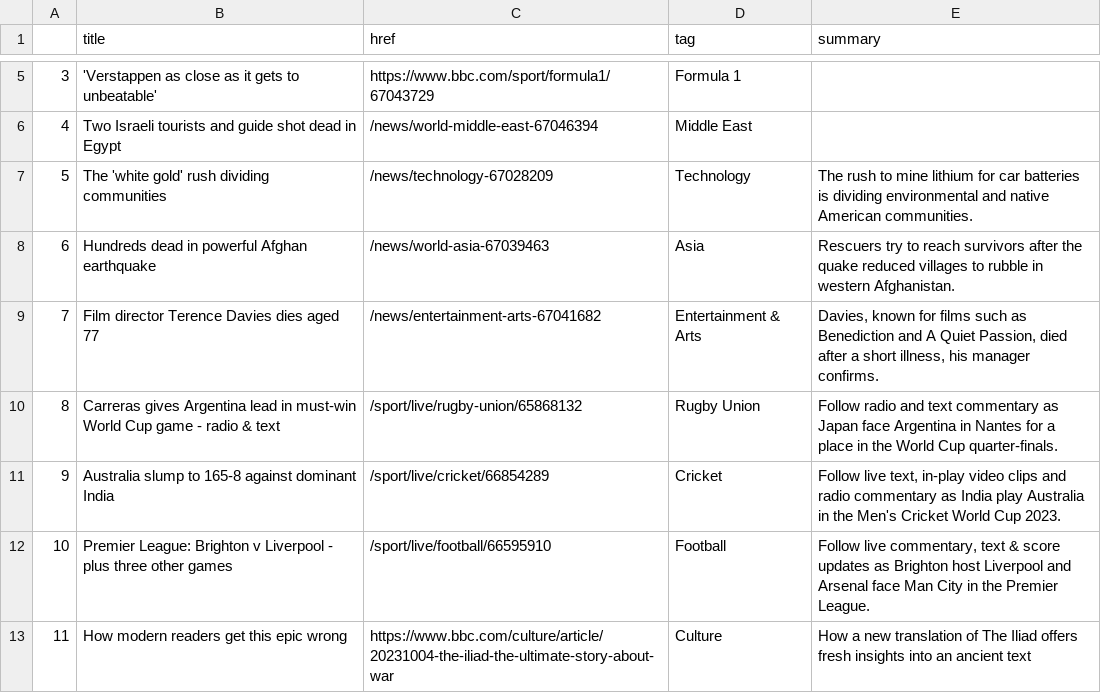
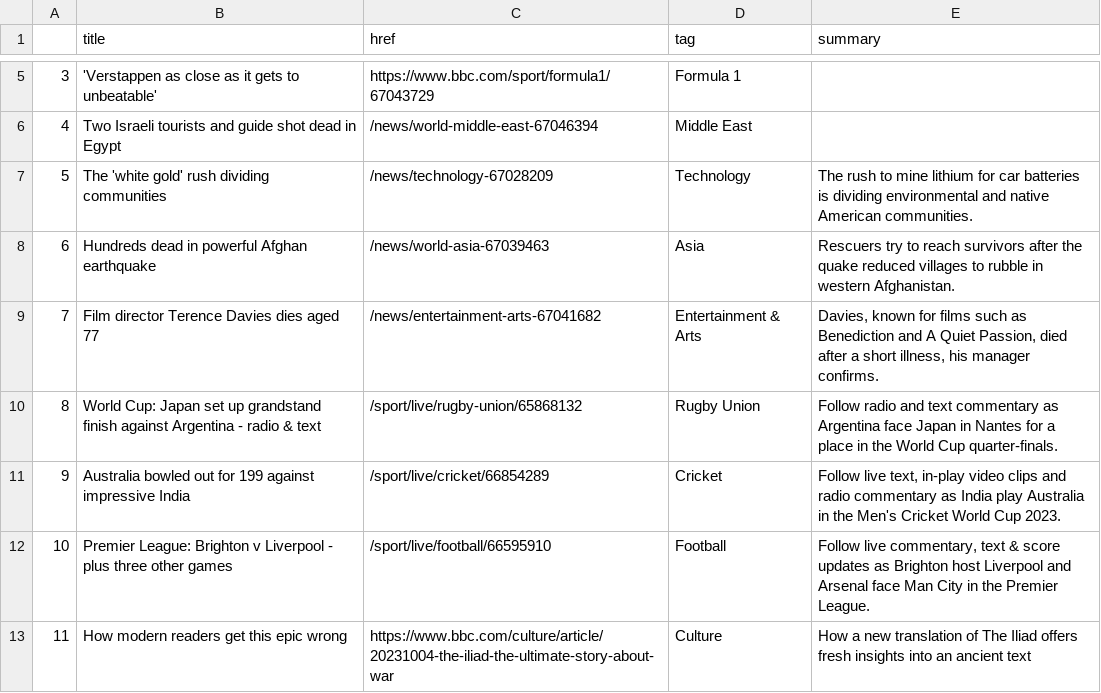
Before and after one commit to anastasiajourno/Automatic-scraper, a CSV file: bbc-headlines.csv, drawn as a sheet; only a part is shown, gaps mark what is left out.

```diff
--- a/bbc-headlines.csv
+++ b/bbc-headlines.csv
@@ -9,4 +9,4 @@
 7,Film director Terence Davies dies aged 77,/news/entertainment-arts-67041682,Entertainment & Arts,"Davies, known for films such as Benediction and A Quiet Passion, died after a short illness, his manager confirms."
-8,Carreras gives Argentina lead in must-win World Cup game - radio & text,/sport/live/rugby-union/65868132,Rugby Union,Follow radio and text commentary as Japan face Argentina in Nantes for a place in the World Cup quarter-finals.
-9,Australia slump to 165-8 against dominant India,/sport/live/cricket/66854289,Cricket,"Follow live text, in-play video clips and radio commentary as India play Australia in the Men's Cricket World Cup 2023."
+8,World Cup: Japan set up grandstand finish against Argentina - radio & text,/sport/live/rugby-union/65868132,Rugby Union,Follow radio and text commentary as Argentina face Japan in Nantes for a place in the World Cup quarter-finals.
+9,Australia bowled out for 199 against impressive India,/sport/live/cricket/66854289,Cricket,"Follow live text, in-play video clips and radio commentary as India play Australia in the Men's Cricket World Cup 2023."
 10,Premier League: Brighton v Liverpool - plus three other games,/sport/live/football/66595910,Football,"Follow live commentary, text & score updates as Brighton host Liverpool and Arsenal face Man City in the Premier League."
```
